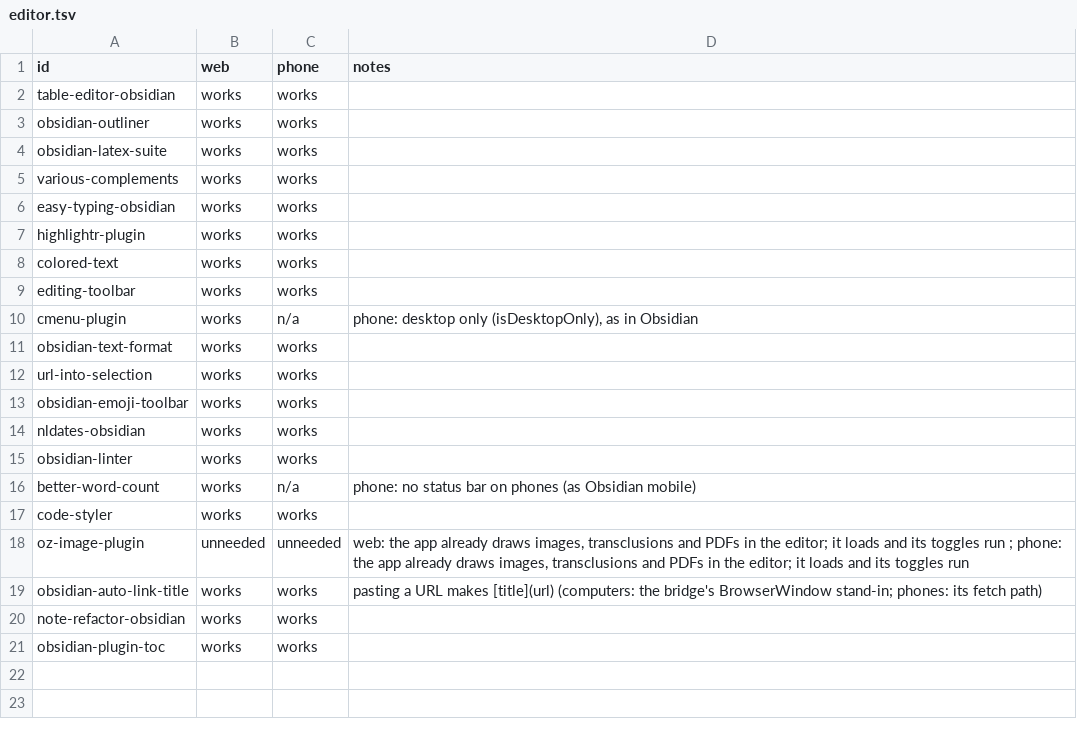
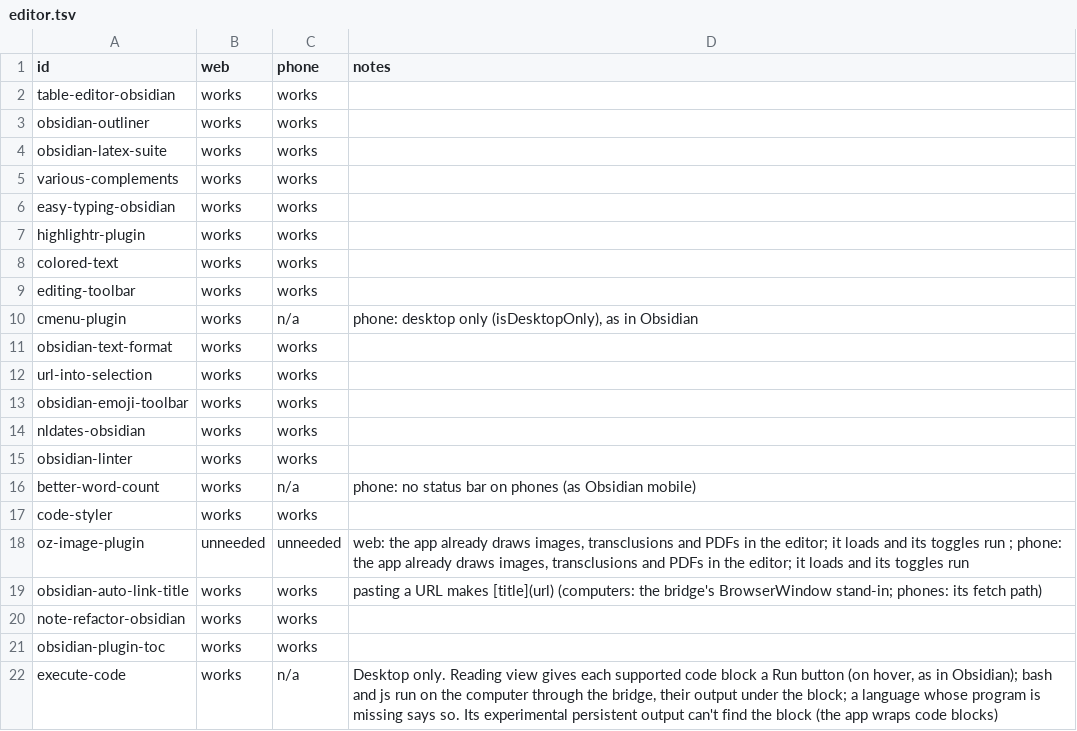
Before and after one commit to Vaultite/plugins, a TSV file: plugin-compat/.test/results/editor.tsv, drawn as a sheet; the diff names each change by its address in the sheet, - before the commit and + after, or states it on an @@ line.

Commit message:
feat(plugin-compat): execute code runs blocks, reading view lists its sections

```diff
--- a/plugin-compat/.test/results/editor.tsv
+++ b/plugin-compat/.test/results/editor.tsv
+row 22: execute-code | works | n/a | Desktop only. Reading view gives each supported code block a Run button (on hover, as in Obsidian); bash and js run on the computer through the bridge, their output under the block; a language whose program is missing says so. Its experimental persistent output can't find the block (the app wraps code blocks)
```
Also changed, not shown: plugin-compat/.test/catalog.tsv, 4 other files.
